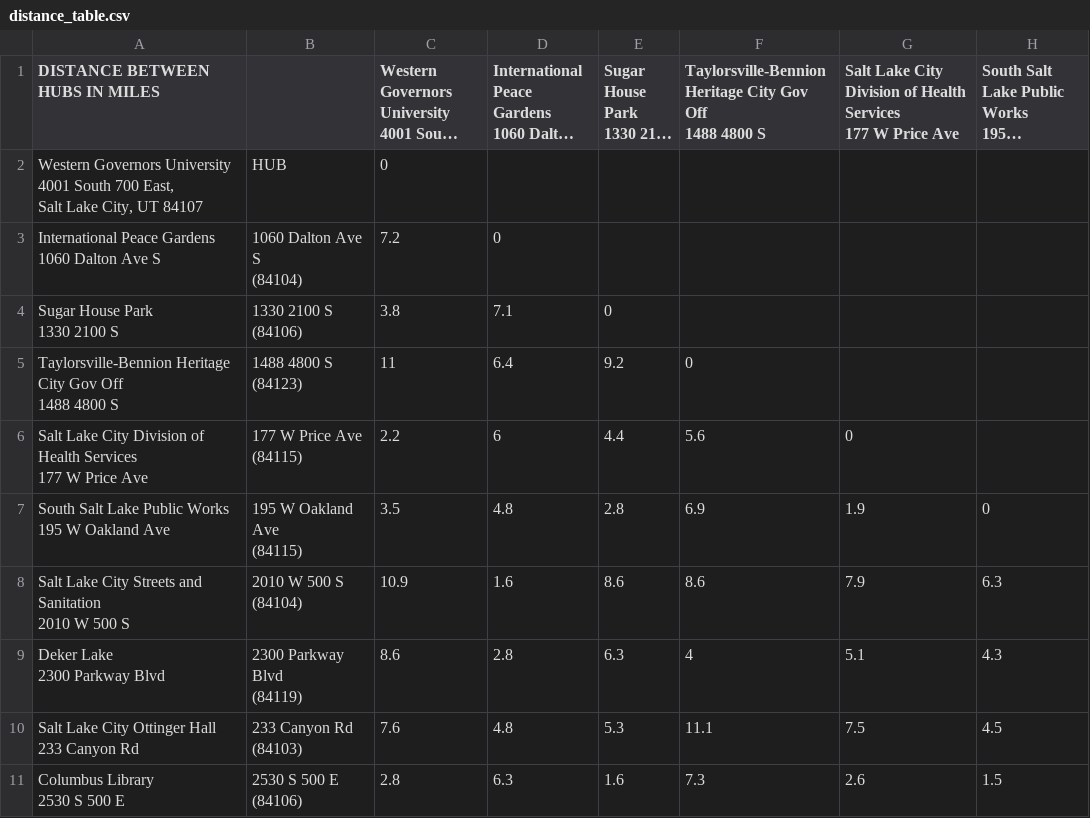
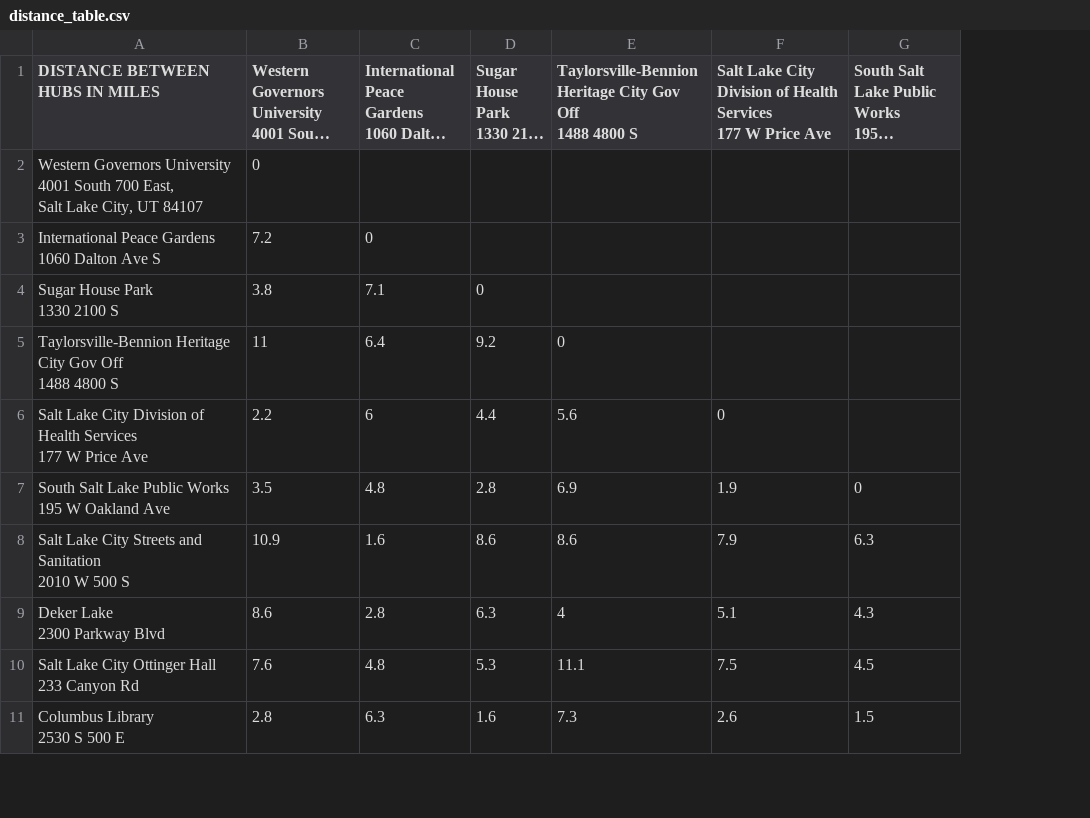
Before and after one commit to poweredhoward/WGU-Postal-Service, a CSV file: data/distance_table.csv, drawn as a sheet; only a part is shown; long unchanged cells end in …; ↵ is a line break in a cell; the diff names each change by its address in the sheet, - before the commit and + after, or states it on an @@ line.

Commit message:
Reading distance data

```diff
--- a/data/distance_table.csv
+++ b/data/distance_table.csv
-column B, rows 2-11: HUB | 1060 Dalton Ave S ↵ (84104) | 1330 2100 S ↵ (84106) | 1488 4800 S ↵ (84123) | 177 W Price Ave ↵ (84115) | 195 W Oakland Ave ↵ (84115) | 2010 W 500 S ↵ (84104) | 2300 Parkway Blvd ↵ (84119) | 233 Canyon Rd ↵ (84103) | 2530 S 500 E ↵ (84106)
```
Also changed, not shown: 4 other files.
